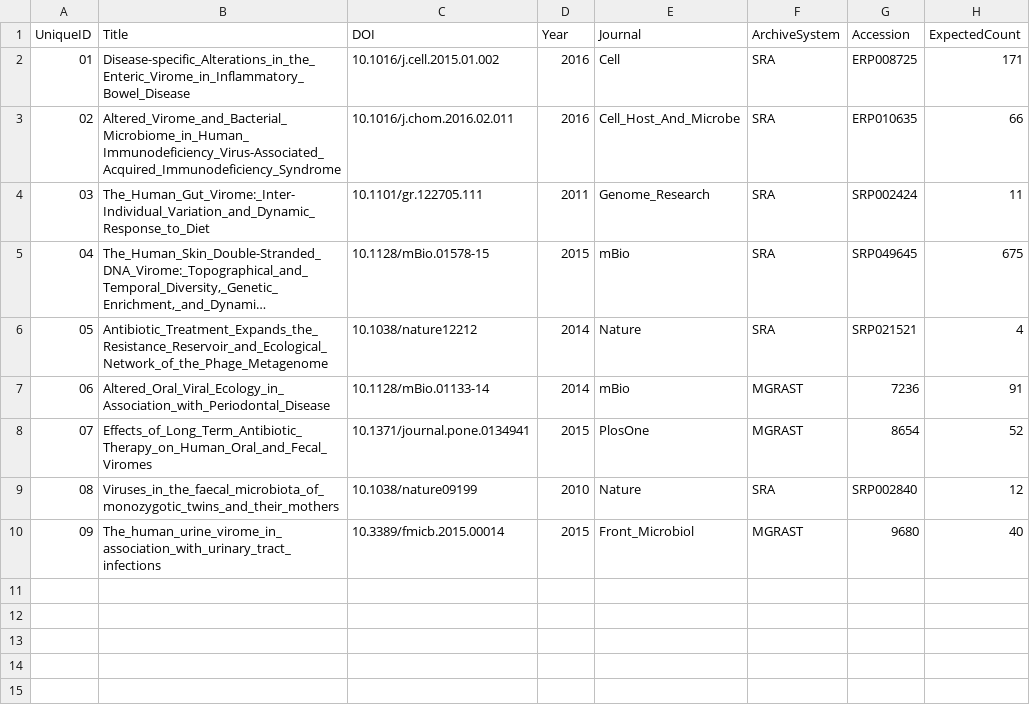
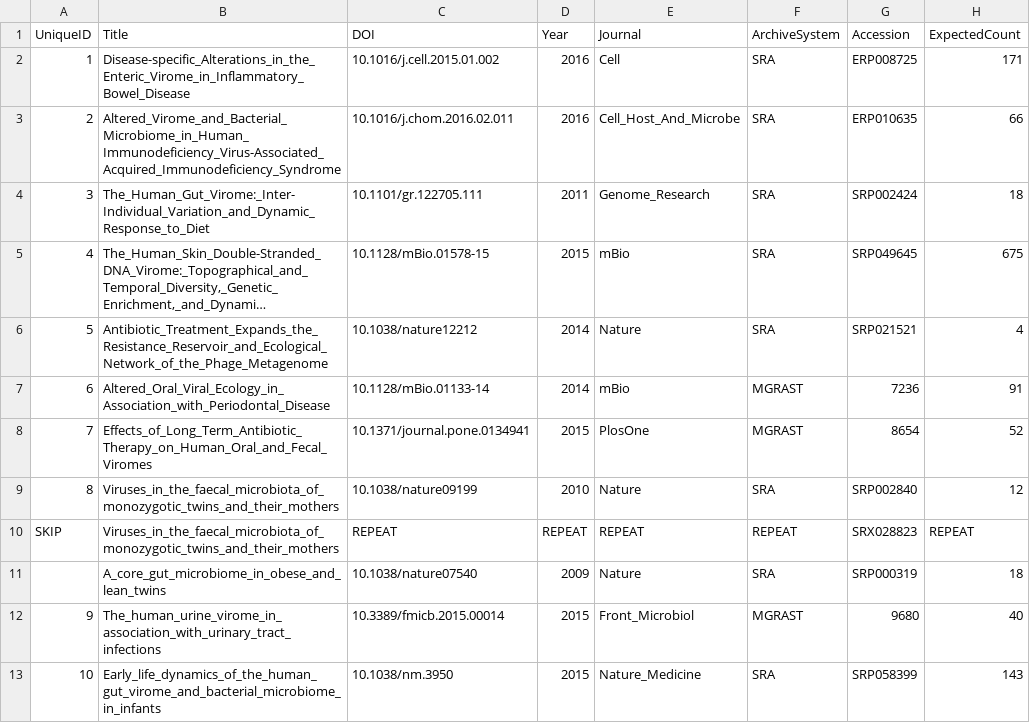
Before and after one commit to SchlossLab/Hannigan_ConjunctisViribus_ploscompbio_2018, a TSV file: data/PublishedDatasets/SutdyInformation.tsv, drawn as a sheet; long unchanged cells end in …; the diff names each change by its address in the sheet, - before the commit and + after, or states it on an @@ line.

Commit message:
Loading in all of the metadata for the virome studies that I will be using.

```diff
--- a/data/PublishedDatasets/SutdyInformation.tsv
+++ b/data/PublishedDatasets/SutdyInformation.tsv
@@ column A (UniqueID) renumbered between rows 2 and 12 @@
-H4 (ExpectedCount): 11
+H4 (ExpectedCount): 18
+row 10: SKIP | Viruses_in_the_faecal_microbiota_of_monozygotic_twins_and_their_mothers | REPEAT | REPEAT | REPEAT | REPEAT | SRX028823 | REPEAT
+row 11:  | A_core_gut_microbiome_in_obese_and_lean_twins | 10.1038/nature07540 | 2009 | Nature | SRA | SRP000319 | 18
+row 13: 10 | Early_life_dynamics_of_the_human_gut_virome_and_bacterial_microbiome_in_infants | 10.1038/nm.3950 | 2015 | Nature_Medicine | SRA | SRP058399 | 143
```
Also changed, not shown: 16 other files.
